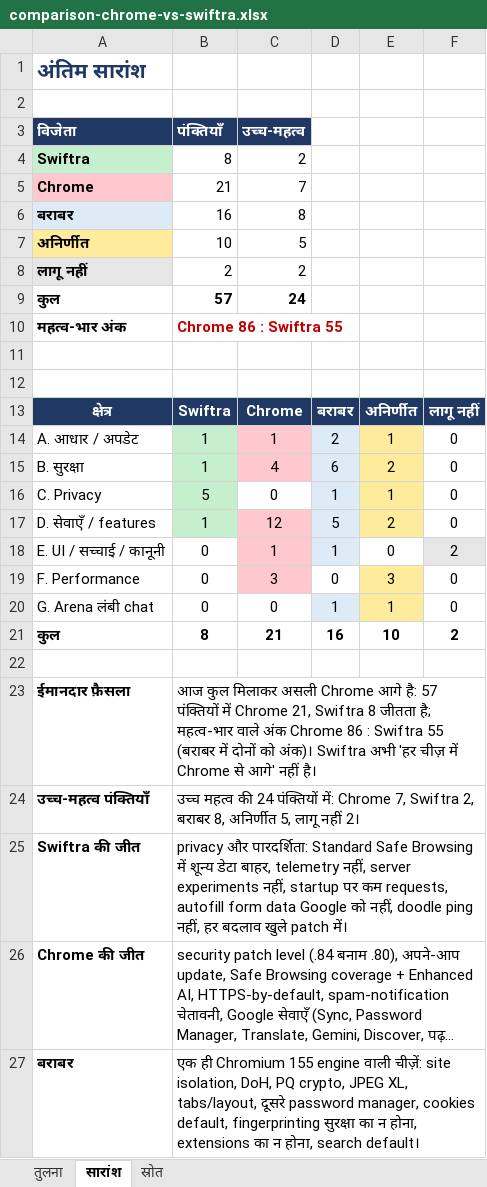
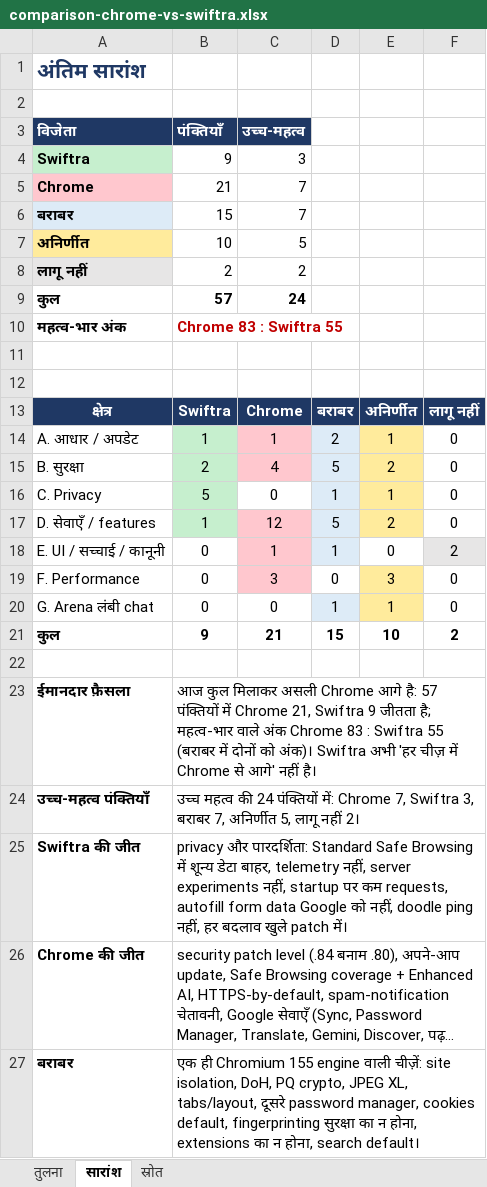
Before and after one commit to deepsilence10161-source/Fast-and-advanced-browser-, an Excel workbook: docs/comparison-chrome-vs-swiftra.xlsx, sheet सारांश, drawn as a sheet; only a part is shown; long unchanged cells end in …; values as stored, in another font and other column widths than the file's, no borders; charts and pictures not drawn; the diff names each change by its address in the sheet, - before the commit and + after, or states it on an @@ line.

Commit message:
comparison: fingerprinting row -> Swiftra (FINGERPRINT_E2E PASS on arm64 Redroid + x64 emulator)

```diff
--- a/docs/comparison-chrome-vs-swiftra.xlsx (sheet सारांश)
+++ b/docs/comparison-chrome-vs-swiftra.xlsx (sheet सारांश)
-B4 (पंक्तियाँ): 8
+B4 (पंक्तियाँ): 9
-C4 (उच्च-महत्व): 2
+C4 (उच्च-महत्व): 3
-B6 (पंक्तियाँ): 16
+B6 (पंक्तियाँ): 15
-C6 (उच्च-महत्व): 8
+C6 (उच्च-महत्व): 7
-B10 (पंक्तियाँ): Chrome 86 : Swiftra 55
+B10 (पंक्तियाँ): Chrome 83 : Swiftra 55
-B15 (पंक्तियाँ): 1
+B15 (पंक्तियाँ): 2
-D15: 6
+D15: 5
-B21 (पंक्तियाँ): 8
+B21 (पंक्तियाँ): 9
-D21: 16
+D21: 15
-B23 (पंक्तियाँ): …21, Swiftra 8 जीतता है; महत्व-भार वाले अंक Chrome 86 : Swiftra…
+B23 (पंक्तियाँ): …21, Swiftra 9 जीतता है; महत्व-भार वाले अंक Chrome 83 : Swiftra…
-B24 (पंक्तियाँ): …7, Swiftra 2, बराबर 8, अनिर्णीत 5,…
+B24 (पंक्तियाँ): …7, Swiftra 3, बराबर 7, अनिर्णीत 5,…
```
Also changed, not shown: sheet तुलना, 3 other files.
